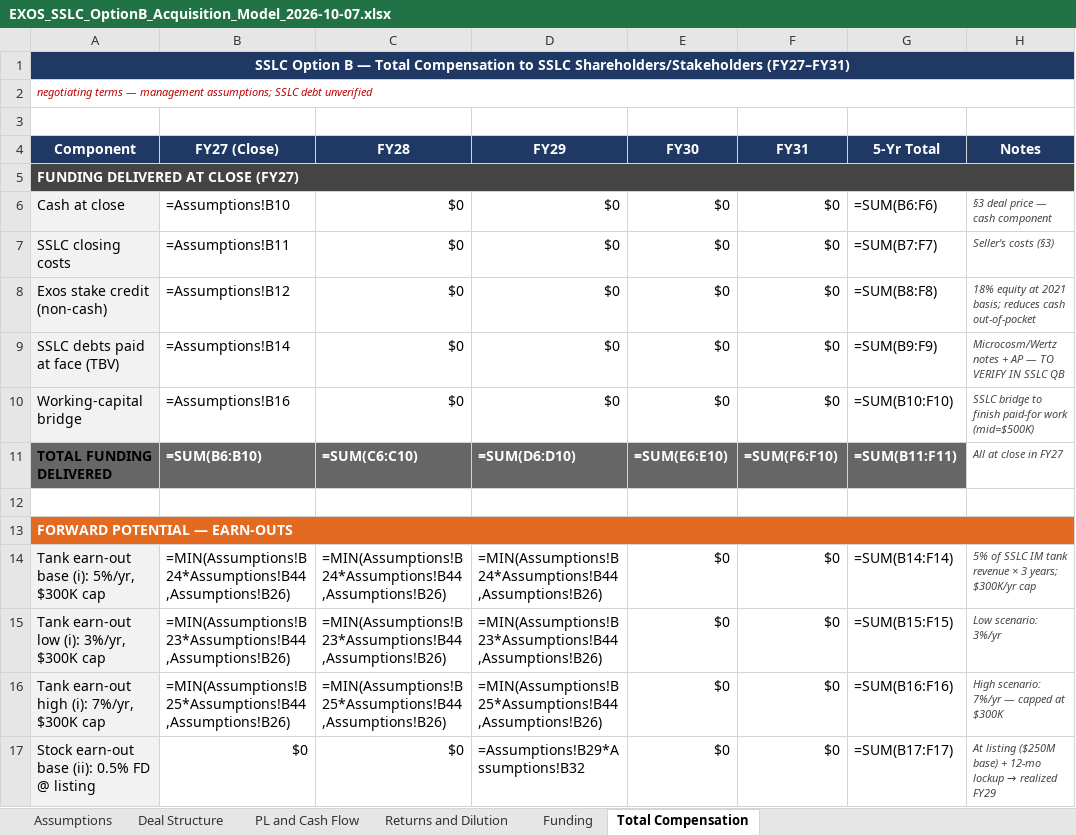
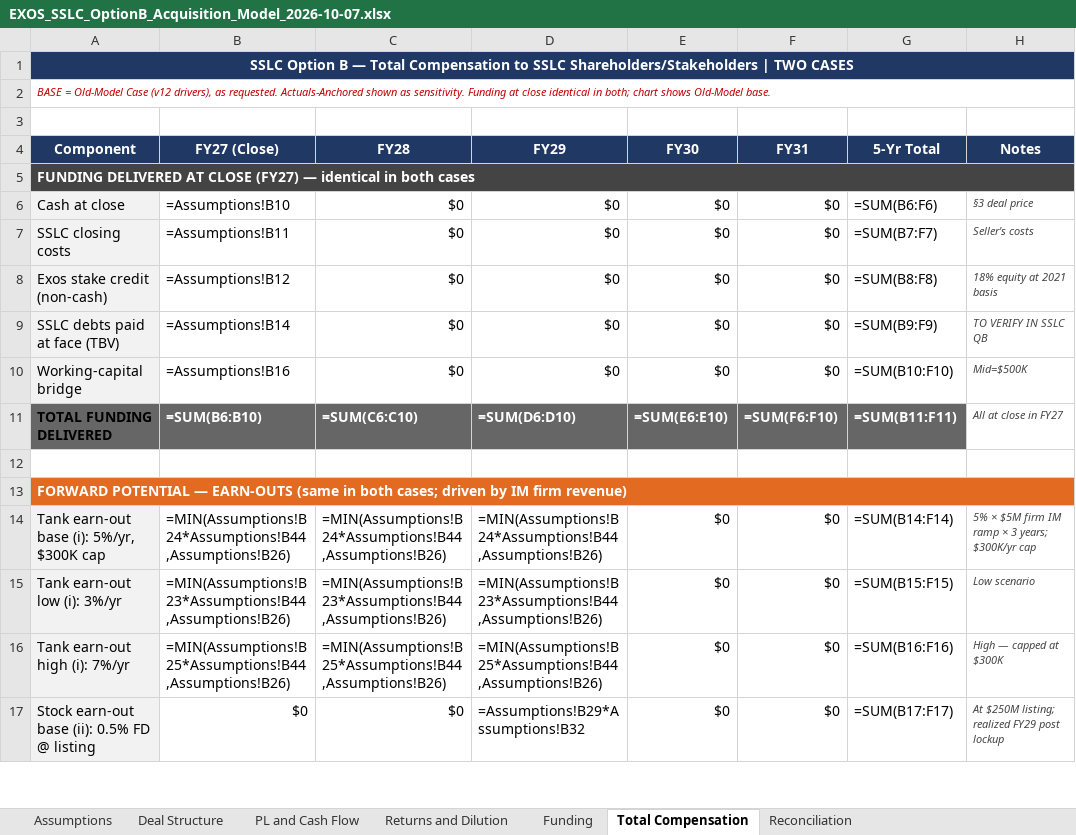
Before and after one commit to ExosAerospace/workspace, an Excel workbook: drafts/EXOS_SSLC_OptionB_Acquisition_Model_2026-10-07.xlsx, sheet Total Compensation, drawn as a sheet; only a part is shown; values as stored, in another font and other column widths than the file's, no borders; formulas without a stored value are shown as written; the diff covers the shown part only; the diff names each change by its address in the sheet, - before the commit and + after, or states it on an @@ line.

Commit message:
SSLC Option B model: add v12 Old-Model Case, fix FY27 SSLC .5M vs $6.925M, add reconciliation sheet + v15 understatement note

```diff
--- a/drafts/EXOS_SSLC_OptionB_Acquisition_Model_2026-10-07.xlsx (sheet Total Compensation)
+++ b/drafts/EXOS_SSLC_OptionB_Acquisition_Model_2026-10-07.xlsx (sheet Total Compensation)
+sheet tab: Reconciliation
-A1 (Component): …SSLC Shareholders/Stakeholders (FY27–FY31)
+A1 (Component): …SSLC Shareholders/Stakeholders | TWO CASES
-A2 (Component): negotiating terms — management assumptions; SSLC debt unverified
+A2 (Component): BASE = Old-Model Case (v12 drivers), as requested. Actuals-Anchored shown as sensitivity. Funding at close identical in both; chart shows Old-Model base.
-A5 (Component): …CLOSE (FY27)
+A5 (Component): …CLOSE (FY27) — identical in both cases
-H6 (Notes): §3 deal price — cash component
+H6 (Notes): §3 deal price
-H7 (Notes): Seller's costs (§3)
+H7 (Notes): Seller's costs
-H8 (Notes): 18% equity at 2021 basis; reduces cash out-of-pocket
+H8 (Notes): 18% equity at 2021 basis
-H9 (Notes): Microcosm/Wertz notes + AP — TO VERIFY IN SSLC QB
+H9 (Notes): TO VERIFY IN SSLC QB
-H10 (Notes): SSLC bridge to finish paid-for work (mid=$500K)
+H10 (Notes): Mid=$500K
-A13 (Component): …— EARN-OUTS
+A13 (Component): …— EARN-OUTS (same in both cases; driven by IM firm revenue)
-H14 (Notes): 5% of SSLC IM tank revenue × 3…
+H14 (Notes): 5% × $5M firm IM ramp × 3…
-A15 (Component): Tank earn-out low (i): 3%/yr, $300K cap
+A15 (Component): Tank earn-out low (i): 3%/yr
-H15 (Notes): Low scenario: 3%/yr
+H15 (Notes): Low scenario
-A16 (Component): Tank earn-out high (i): 7%/yr, $300K cap
+A16 (Component): Tank earn-out high (i): 7%/yr
-H16 (Notes): High scenario: 7%/yr — capped at $300K
+H16 (Notes): High — capped at $300K
@@ H17 (Notes): At listing ($250M base) + 12-mo lockup → realized FY29 → At $250M listing; realized FY29 post lockup @@
```
Also changed, not shown: 1 added row, 6 removed rows, 7 edited cells and cell formats elsewhere in this sheet, sheet PL and Cash Flow, sheet Returns and Dilution, sheet Assumptions, sheet Funding, 4 other files.
